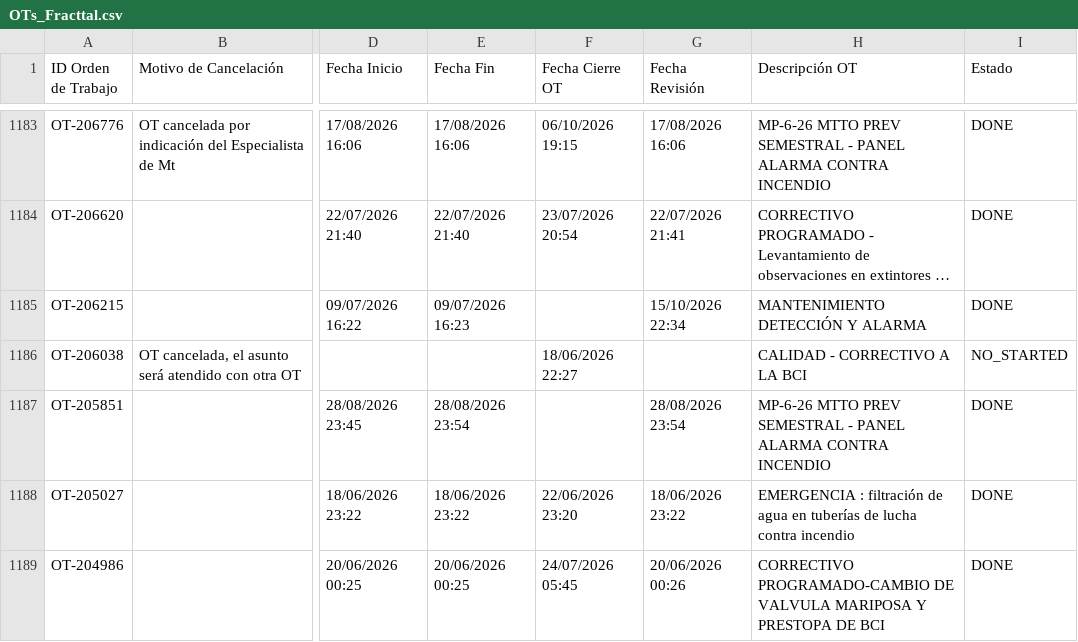
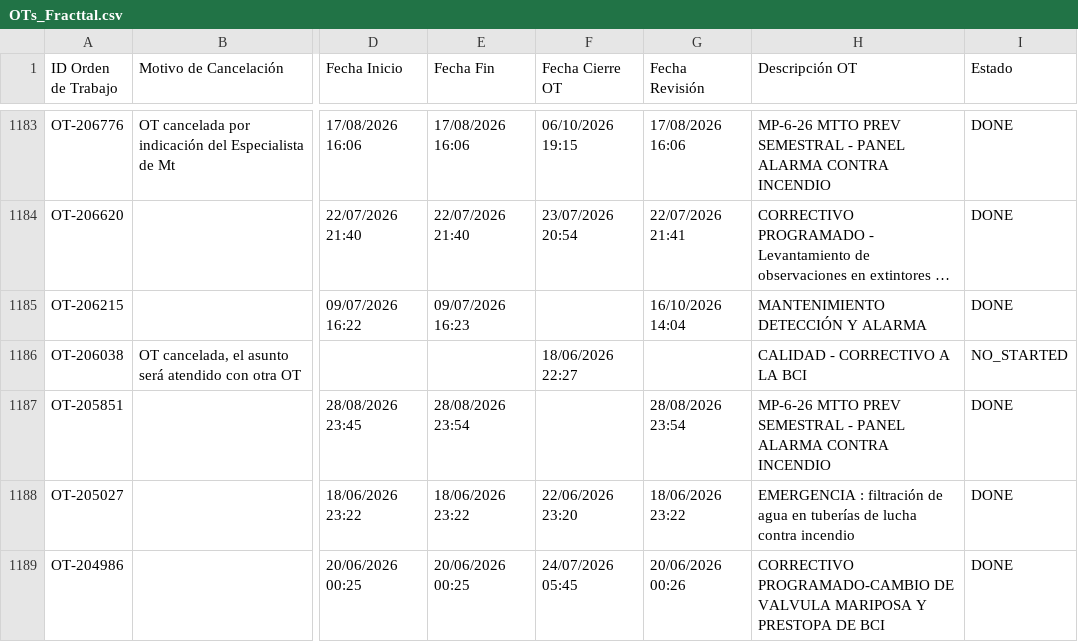
Before and after one commit to Andres-St1/fracttal-ots, a CSV file: OTs_Fracttal.csv, drawn as a sheet; only a part is shown, gaps mark what is left out; long unchanged cells end in …; the diff names each change by its address in the sheet, - before the commit and + after, or states it on an @@ line.

```diff
--- a/OTs_Fracttal.csv
+++ b/OTs_Fracttal.csv
-G1185 (Fecha Revisión): 15/10/2026 22:34
+G1185 (Fecha Revisión): 16/10/2026 14:04
```
